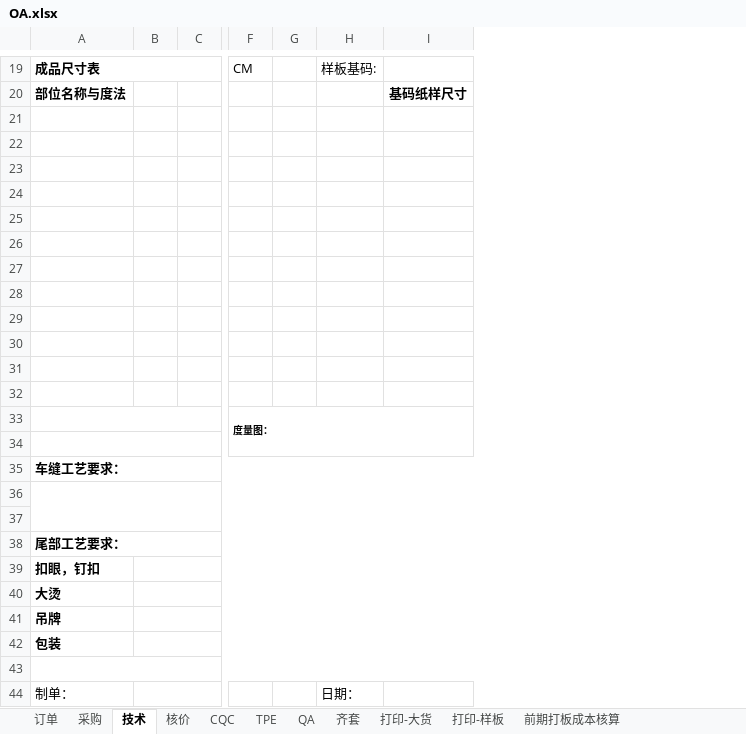
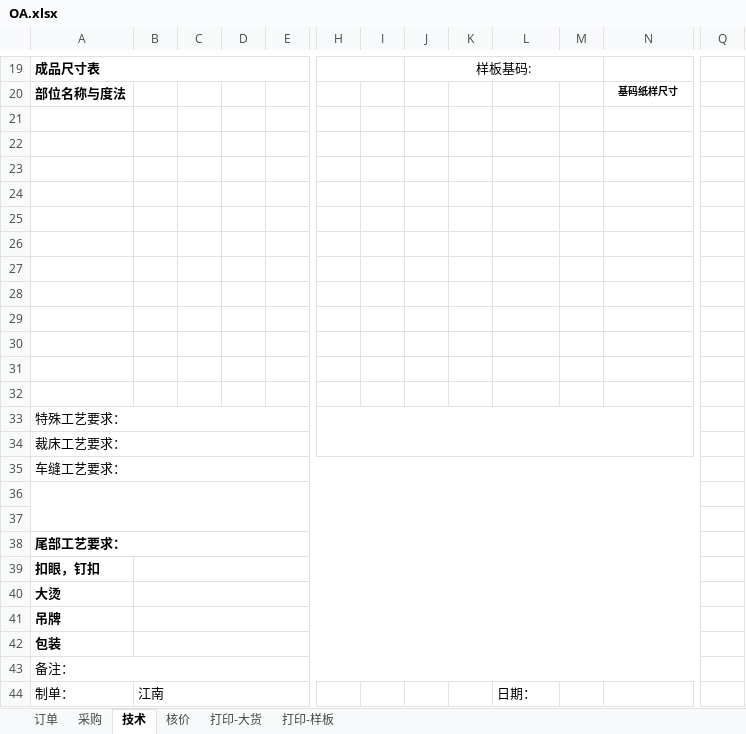
Before and after one commit to zengdecheng/zdcRepository, an Excel workbook: src/main/webapp/attachment/OA.xlsx, sheet 技术, drawn as a sheet; only a part is shown, gaps mark what is left out; values as stored, in another font and other column widths than the file's, no borders; charts and pictures not drawn; removed rows and columns are numbered as before the commit, all else as after; the diff covers the shown part only; the diff names each change by its address in the sheet, - before the commit and + after, or states it on an @@ line.

```diff
--- a/src/main/webapp/attachment/OA.xlsx (sheet 技术)
+++ b/src/main/webapp/attachment/OA.xlsx (sheet 技术)
-sheet tab: CQC
-sheet tab: TPE
-sheet tab: QA
-sheet tab: 齐套
-sheet tab: 前期打板成本核算
+column C, empty
+column D, empty
-column F, rows 19-33: CM |  |  |  |  |  |  |  |  |  |  |  |  |  | 度量图：
+column H, empty
+column I, empty
+column K, empty
+column M, empty
+column Q, empty
-J19: (empty)
+J19: 样板基码:
+J19:M19 merged
-L19: 样板基码:
+L19: (empty)
@@ N20 text size: smaller @@
-A33: (empty)
+A33: 特殊工艺要求：
-A34: (empty)
+A34: 裁床工艺要求：
-A35 bold: on
+A35 bold: off
-A43: (empty)
+A43: 备注：
-B44: (empty)
+B44: 江南
```
Also changed, not shown: 2 edited cells, cell formats and merged cells elsewhere in this sheet, sheet 订单, sheet 打印-样板, sheet 打印-大货, formulas that keep their value, hidden cells, charts or pictures.
